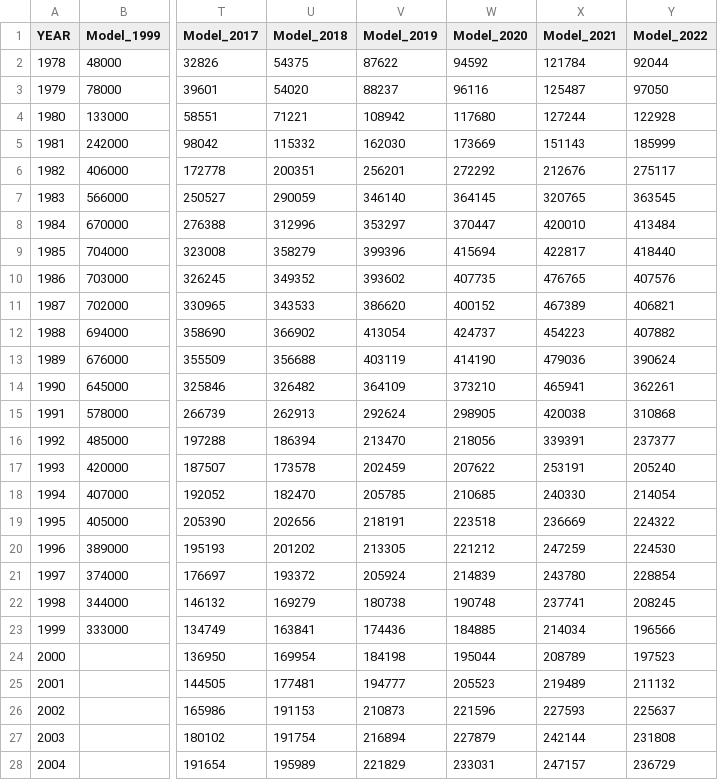
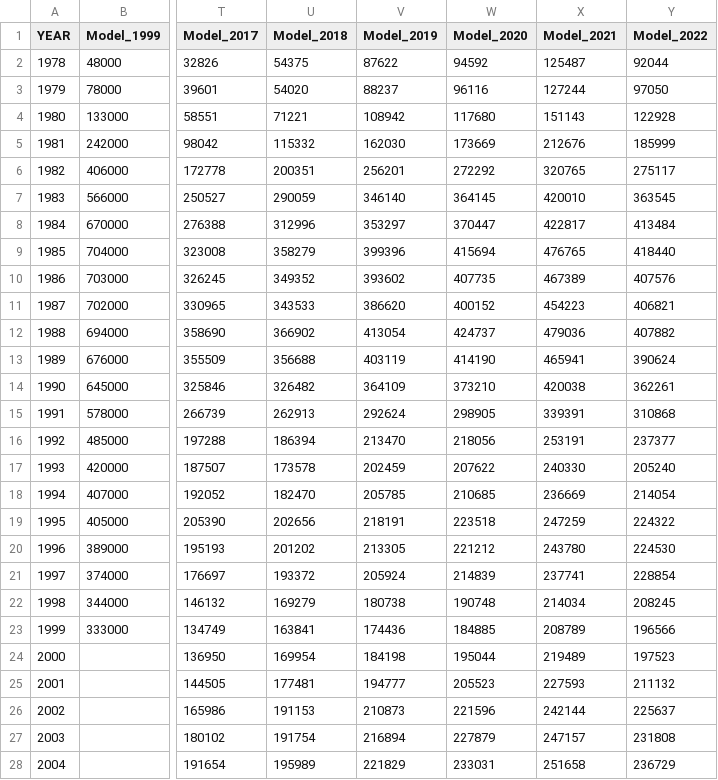
Before and after one commit to afsc-assessments/EBS_PCOD, a CSV file: 2022_ASSESSMENT/NOVEMBER_MODELS/FIGURES/OTHER/OLD_SPAWNING_BIOMASS.csv, drawn as a sheet; only a part is shown, gaps mark what is left out; the diff covers the shown part only; the diff names each change by its address in the sheet, - before the commit and + after, or states it on an @@ line.

```diff
--- a/2022_ASSESSMENT/NOVEMBER_MODELS/FIGURES/OTHER/OLD_SPAWNING_BIOMASS.csv
+++ b/2022_ASSESSMENT/NOVEMBER_MODELS/FIGURES/OTHER/OLD_SPAWNING_BIOMASS.csv
-X2 (Model_2021): 121784
+X2 (Model_2021): 125487
-X3 (Model_2021): 125487
+X3 (Model_2021): 127244
-X4 (Model_2021): 127244
+X4 (Model_2021): 151143
-X5 (Model_2021): 151143
+X5 (Model_2021): 212676
-X6 (Model_2021): 212676
+X6 (Model_2021): 320765
-X7 (Model_2021): 320765
+X7 (Model_2021): 420010
-X8 (Model_2021): 420010
+X8 (Model_2021): 422817
-X9 (Model_2021): 422817
+X9 (Model_2021): 476765
-X10 (Model_2021): 476765
+X10 (Model_2021): 467389
-X11 (Model_2021): 467389
+X11 (Model_2021): 454223
-X12 (Model_2021): 454223
+X12 (Model_2021): 479036
-X13 (Model_2021): 479036
+X13 (Model_2021): 465941
-X14 (Model_2021): 465941
+X14 (Model_2021): 420038
-X15 (Model_2021): 420038
+X15 (Model_2021): 339391
-X16 (Model_2021): 339391
+X16 (Model_2021): 253191
-X17 (Model_2021): 253191
+X17 (Model_2021): 240330
-X18 (Model_2021): 240330
+X18 (Model_2021): 236669
-X19 (Model_2021): 236669
+X19 (Model_2021): 247259
-X20 (Model_2021): 247259
+X20 (Model_2021): 243780
-X21 (Model_2021): 243780
+X21 (Model_2021): 237741
-X22 (Model_2021): 237741
+X22 (Model_2021): 214034
-X23 (Model_2021): 214034
+X23 (Model_2021): 208789
-X24 (Model_2021): 208789
+X24 (Model_2021): 219489
-X25 (Model_2021): 219489
+X25 (Model_2021): 227593
-X26 (Model_2021): 227593
+X26 (Model_2021): 242144
-X27 (Model_2021): 242144
+X27 (Model_2021): 247157
-X28 (Model_2021): 247157
+X28 (Model_2021): 251658
```
Also changed, not shown: 18 edited cells elsewhere in this file, 2 other files.
